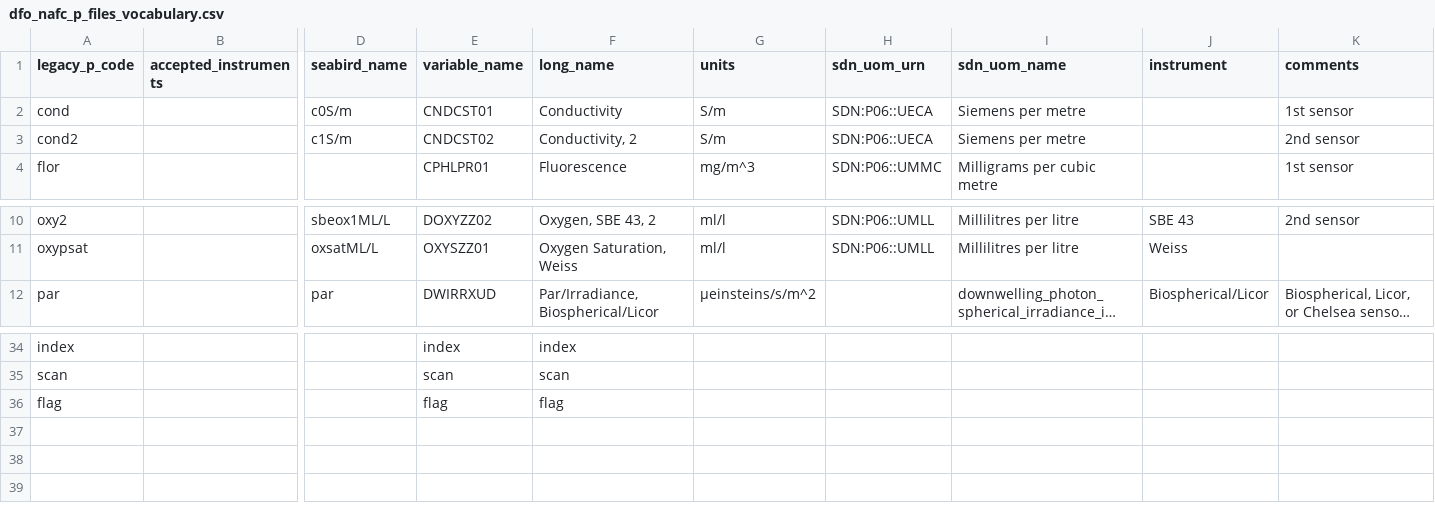
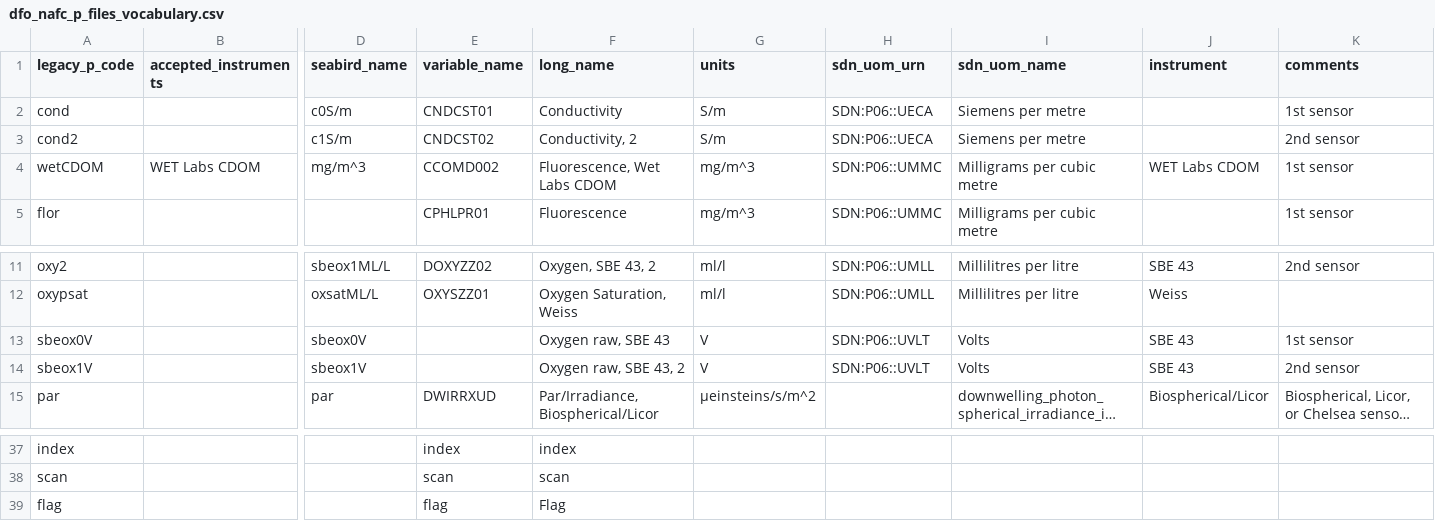
Before and after one commit to cioos-siooc/ocean-data-parser, a CSV file: ocean_data_parser/vocabularies/dfo_nafc_p_files_vocabulary.csv, drawn as a sheet; only a part is shown, gaps mark what is left out; long unchanged cells end in …; addresses are those after the commit; rows hold the shown columns only; the diff names each change by its address in the sheet, - before the commit and + after, or states it on an @@ line.

Commit message:
add more nafc vocabulary and fix seabird equivalent

```diff
--- a/ocean_data_parser/vocabularies/dfo_nafc_p_files_vocabulary.csv
+++ b/ocean_data_parser/vocabularies/dfo_nafc_p_files_vocabulary.csv
+row 4: wetCDOM | WET Labs CDOM | mg/m^3 | CCOMD002 | Fluorescence, Wet Labs CDOM | mg/m^3 | SDN:P06::UMMC | Milligrams per cubic metre | WET Labs CDOM | 1st sensor
+row 13: sbeox0V |  | sbeox0V |  | Oxygen raw, SBE 43 | V | SDN:P06::UVLT | Volts | SBE 43 | 1st sensor
+row 14: sbeox1V |  | sbeox1V |  | Oxygen raw, SBE 43, 2 | V | SDN:P06::UVLT | Volts | SBE 43 | 2nd sensor
-F39 (long_name): flag
+F39 (long_name): Flag
```
Also changed, not shown: 2 other files.
